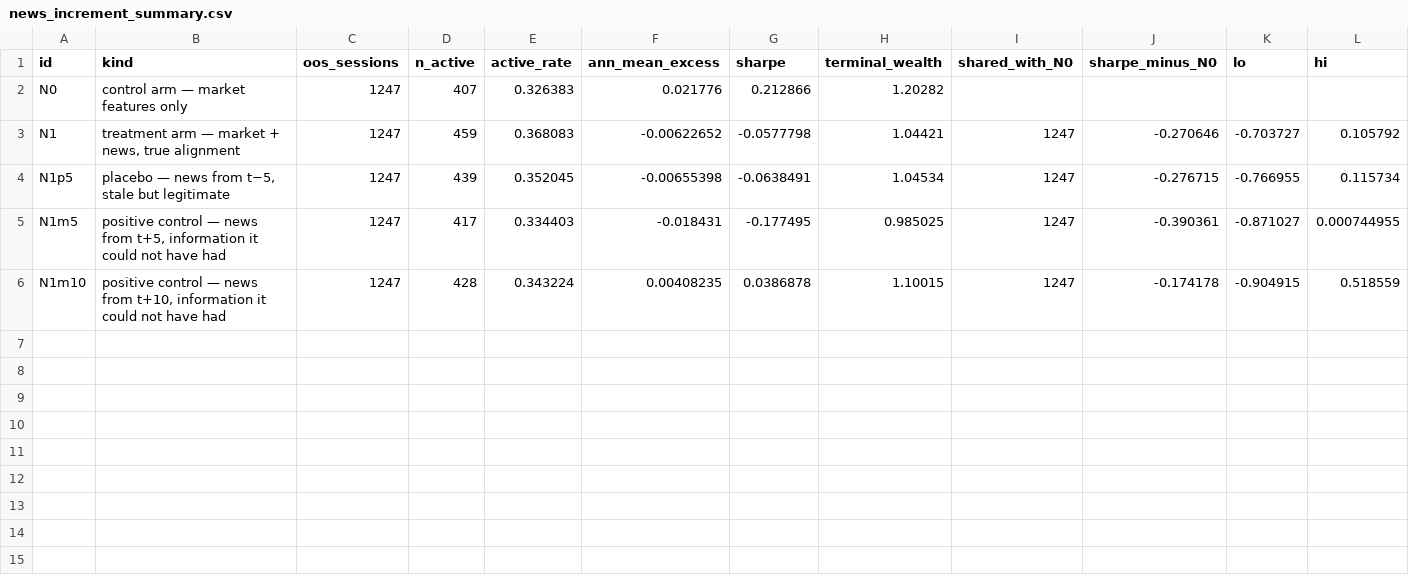
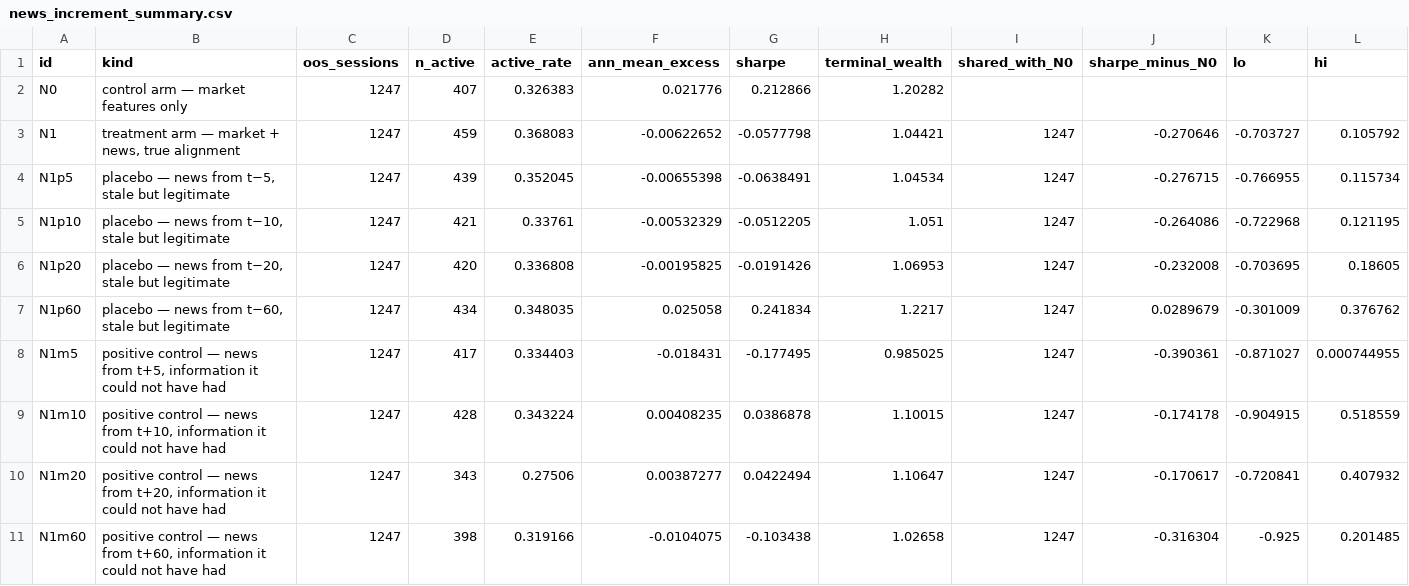
Before and after one commit to yg3072-debug/spy-next-day-signal-research, a CSV file: results/news_increment_summary.csv, drawn as a sheet; the diff names each change by its address in the sheet, - before the commit and + after, or states it on an @@ line.

```diff
--- a/results/news_increment_summary.csv
+++ b/results/news_increment_summary.csv
+row 5: N1p10 | placebo — news from t−10, stale but legitimate | 1247 | 421 | 0.33761 | -0.00532329 | -0.0512205 | 1.051 | 1247 | -0.264086 | -0.722968 | 0.121195
+row 6: N1p20 | placebo — news from t−20, stale but legitimate | 1247 | 420 | 0.336808 | -0.00195825 | -0.0191426 | 1.06953 | 1247 | -0.232008 | -0.703695 | 0.18605
+row 7: N1p60 | placebo — news from t−60, stale but legitimate | 1247 | 434 | 0.348035 | 0.025058 | 0.241834 | 1.2217 | 1247 | 0.0289679 | -0.301009 | 0.376762
+row 10: N1m20 | positive control — news from t+20, information it could not have had | 1247 | 343 | 0.27506 | 0.00387277 | 0.0422494 | 1.10647 | 1247 | -0.170617 | -0.720841 | 0.407932
+row 11: N1m60 | positive control — news from t+60, information it could not have had | 1247 | 398 | 0.319166 | -0.0104075 | -0.103438 | 1.02658 | 1247 | -0.316304 | -0.925 | 0.201485
```
Also changed, not shown: 1 other file.
